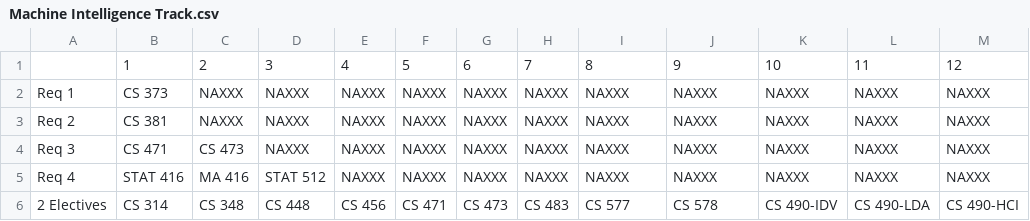
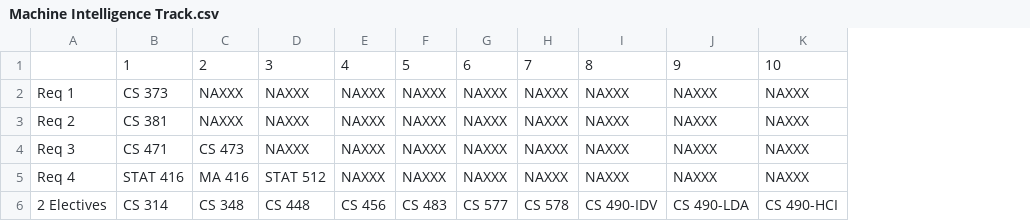
Before and after one commit to HelloWorldHackathon/My-CS-Plan, a CSV file: backend/data/Machine Intelligence Track.csv, drawn as a sheet; the diff names each change by its address in the sheet, - before the commit and + after, or states it on an @@ line.

```diff
--- a/backend/data/Machine Intelligence Track.csv
+++ b/backend/data/Machine Intelligence Track.csv
-column L, rows 1-6: 11 | NAXXX | NAXXX | NAXXX | NAXXX | CS 490-LDA
-column M, rows 1-6: 12 | NAXXX | NAXXX | NAXXX | NAXXX | CS 490-HCI
-F6: CS 471
+F6: CS 483
-G6: CS 473
+G6: CS 577
-H6: CS 483
+H6: CS 578
-I6: CS 577
+I6: CS 490-IDV
-J6: CS 578
+J6: CS 490-LDA
-K6: CS 490-IDV
+K6: CS 490-HCI
```
Also changed, not shown: backend/data/Programming Language Track.csv, backend/data/Security Track.csv, 4 other files.
